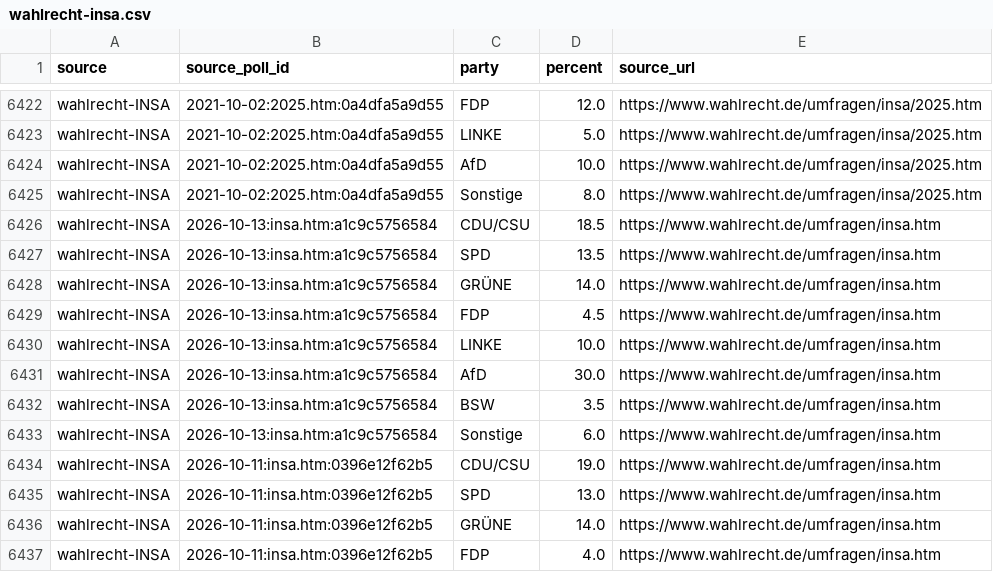
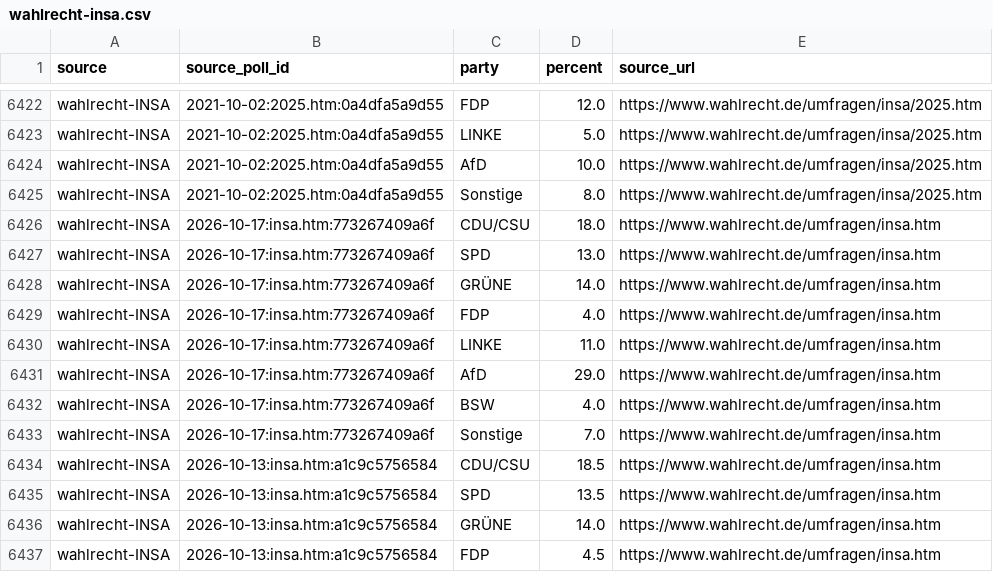
Before and after one commit to deeplook/sonntagsfrage, a CSV file: data/parliaments/bundestag/results/wahlrecht-insa.csv, drawn as a sheet; only a part is shown, gaps mark what is left out; the shorter side is filled out with more unchanged rows.

```diff
--- a/data/parliaments/bundestag/results/wahlrecht-insa.csv
+++ b/data/parliaments/bundestag/results/wahlrecht-insa.csv
@@ -6425,2 +6425,10 @@ wahlrecht-INSA,2021-10-02:2025.htm:0a4dfa5a9d55,AfD,10.0,https://www.wahlrecht.d
 wahlrecht-INSA,2021-10-02:2025.htm:0a4dfa5a9d55,Sonstige,8.0,https://www.wahlrecht.de/umfragen/insa/2025.htm
+wahlrecht-INSA,2026-10-17:insa.htm:773267409a6f,CDU/CSU,18.0,https://www.wahlrecht.de/umfragen/insa.htm
+wahlrecht-INSA,2026-10-17:insa.htm:773267409a6f,SPD,13.0,https://www.wahlrecht.de/umfragen/insa.htm
+wahlrecht-INSA,2026-10-17:insa.htm:773267409a6f,GRÜNE,14.0,https://www.wahlrecht.de/umfragen/insa.htm
+wahlrecht-INSA,2026-10-17:insa.htm:773267409a6f,FDP,4.0,https://www.wahlrecht.de/umfragen/insa.htm
+wahlrecht-INSA,2026-10-17:insa.htm:773267409a6f,LINKE,11.0,https://www.wahlrecht.de/umfragen/insa.htm
+wahlrecht-INSA,2026-10-17:insa.htm:773267409a6f,AfD,29.0,https://www.wahlrecht.de/umfragen/insa.htm
+wahlrecht-INSA,2026-10-17:insa.htm:773267409a6f,BSW,4.0,https://www.wahlrecht.de/umfragen/insa.htm
+wahlrecht-INSA,2026-10-17:insa.htm:773267409a6f,Sonstige,7.0,https://www.wahlrecht.de/umfragen/insa.htm
 wahlrecht-INSA,2026-10-13:insa.htm:a1c9c5756584,CDU/CSU,18.5,https://www.wahlrecht.de/umfragen/insa.htm
```
Also changed, not shown: data/parliaments/bundestag/polls/dawum.csv, data/parliaments/bundestag/polls/wahlrecht-insa.csv, 10 other files.
